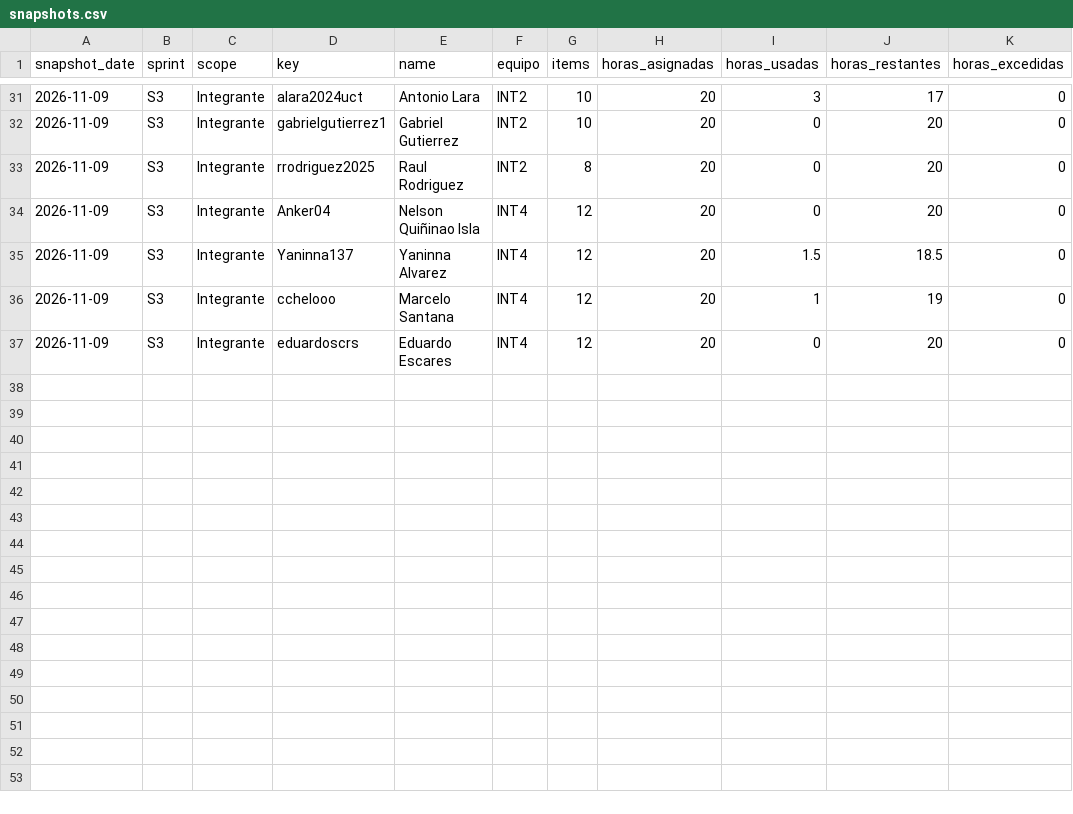
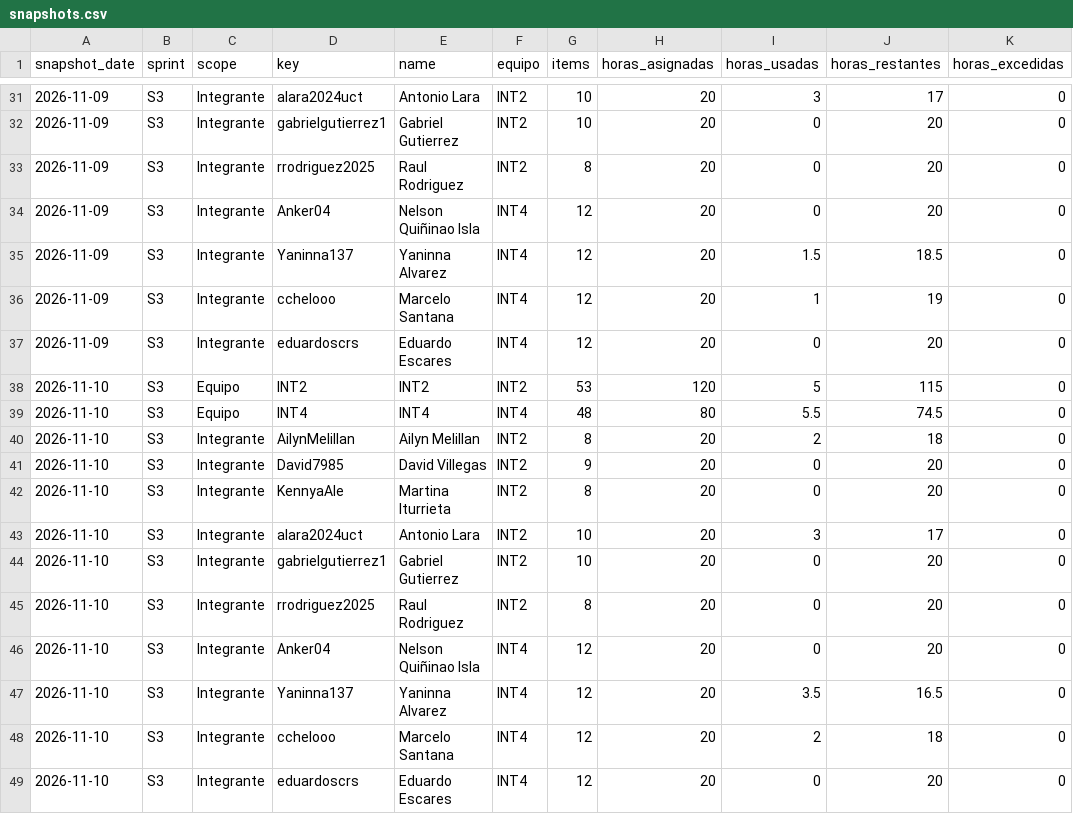
Before and after one commit to cchelooo/ApuntesUCT, a CSV file: docs/reports/burndown/s3/snapshots.csv, drawn as a sheet; only a part is shown, gaps mark what is left out.

Commit message:
docs(burndown): actualizar corte S3 del 10 con horas del 11 de noviembre

```diff
--- a/docs/reports/burndown/s3/snapshots.csv
+++ b/docs/reports/burndown/s3/snapshots.csv
@@ -37 +37,13 @@ snapshot_date,sprint,scope,key,name,equipo,items,horas_asignadas,horas_usadas,ho
 2026-11-09,S3,Integrante,eduardoscrs,Eduardo Escares,INT4,12,20,0,20,0
+2026-11-10,S3,Equipo,INT2,INT2,INT2,53,120,5,115,0
+2026-11-10,S3,Equipo,INT4,INT4,INT4,48,80,5.5,74.5,0
+2026-11-10,S3,Integrante,AilynMelillan,Ailyn Melillan,INT2,8,20,2,18,0
+2026-11-10,S3,Integrante,David7985,David Villegas,INT2,9,20,0,20,0
+2026-11-10,S3,Integrante,KennyaAle,Martina Iturrieta,INT2,8,20,0,20,0
+2026-11-10,S3,Integrante,alara2024uct,Antonio Lara,INT2,10,20,3,17,0
+2026-11-10,S3,Integrante,gabrielgutierrez1,Gabriel Gutierrez,INT2,10,20,0,20,0
+2026-11-10,S3,Integrante,rrodriguez2025,Raul Rodriguez,INT2,8,20,0,20,0
+2026-11-10,S3,Integrante,Anker04,Nelson Quiñinao Isla,INT4,12,20,0,20,0
+2026-11-10,S3,Integrante,Yaninna137,Yaninna Alvarez,INT4,12,20,3.5,16.5,0
+2026-11-10,S3,Integrante,cchelooo,Marcelo Santana,INT4,12,20,2,18,0
+2026-11-10,S3,Integrante,eduardoscrs,Eduardo Escares,INT4,12,20,0,20,0
```
Also changed, not shown: 25 other files.
